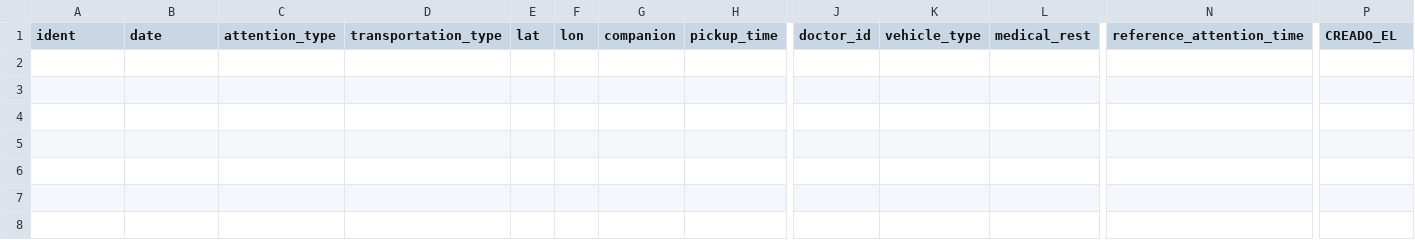
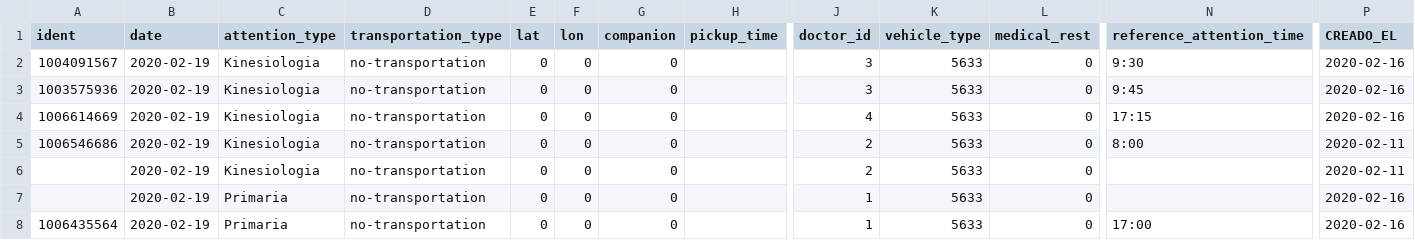
Before and after one commit to rdelgadov/agenda, a CSV file: lib/heuristic/input/patients.csv, drawn as a sheet; only a part is shown, gaps mark what is left out; rows hold the shown columns only; the diff names each change by its address in the sheet, - before the commit and + after, or states it on an @@ line.

```diff
--- a/lib/heuristic/input/patients.csv
+++ b/lib/heuristic/input/patients.csv
+row 2: 1004091567 | 2020-02-19 | Kinesiologia | no-transportation | 0 | 0 | 0 |  | 3 | 5633 | 0 | 9:30 | 2020-02-16
+row 3: 1003575936 | 2020-02-19 | Kinesiologia | no-transportation | 0 | 0 | 0 |  | 3 | 5633 | 0 | 9:45 | 2020-02-16
+row 4: 1006614669 | 2020-02-19 | Kinesiologia | no-transportation | 0 | 0 | 0 |  | 4 | 5633 | 0 | 17:15 | 2020-02-16
+row 5: 1006546686 | 2020-02-19 | Kinesiologia | no-transportation | 0 | 0 | 0 |  | 2 | 5633 | 0 | 8:00 | 2020-02-11
+row 6:  | 2020-02-19 | Kinesiologia | no-transportation | 0 | 0 | 0 |  | 2 | 5633 | 0 |  | 2020-02-11
+row 7:  | 2020-02-19 | Primaria | no-transportation | 0 | 0 | 0 |  | 1 | 5633 | 0 |  | 2020-02-16
+row 8: 1006435564 | 2020-02-19 | Primaria | no-transportation | 0 | 0 | 0 |  | 1 | 5633 | 0 | 17:00 | 2020-02-16
```
Also changed, not shown: lib/heuristic/input/attention_capacity.csv, 7 other files.
